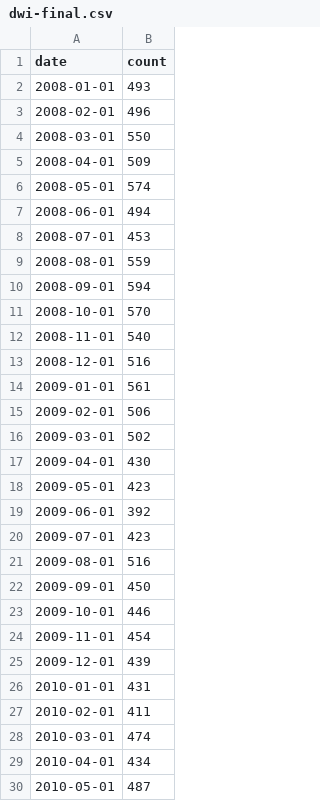
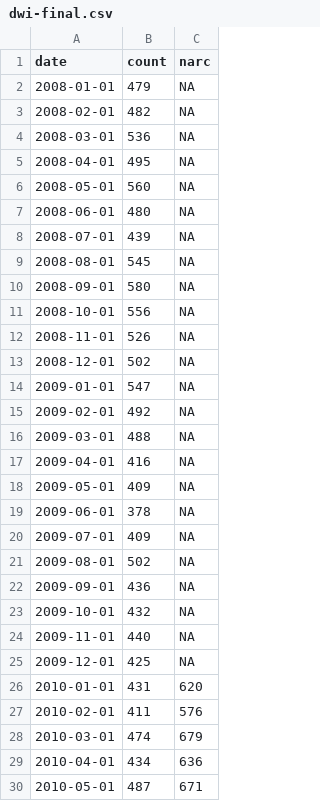
Before and after one commit to ianwells/atx-dwi, a CSV file: data/dwi-final.csv, drawn as a sheet; only a part is shown; the diff names each change by its address in the sheet, - before the commit and + after, or states it on an @@ line.

Commit message:
add narc data

```diff
--- a/data/dwi-final.csv
+++ b/data/dwi-final.csv
+column C (narc), rows 2-30: NA | NA | NA | NA | NA | NA | NA | NA | NA | NA | NA | NA | NA | NA | NA | NA | NA | NA | NA | NA | NA | NA | NA | NA | 620 | 576 | 679 | 636 | 671
-B2 (count): 493
+B2 (count): 479
-B3 (count): 496
+B3 (count): 482
-B4 (count): 550
+B4 (count): 536
-B5 (count): 509
+B5 (count): 495
-B6 (count): 574
+B6 (count): 560
-B7 (count): 494
+B7 (count): 480
-B8 (count): 453
+B8 (count): 439
-B9 (count): 559
+B9 (count): 545
-B10 (count): 594
+B10 (count): 580
-B11 (count): 570
+B11 (count): 556
-B12 (count): 540
+B12 (count): 526
-B13 (count): 516
+B13 (count): 502
-B14 (count): 561
+B14 (count): 547
-B15 (count): 506
+B15 (count): 492
-B16 (count): 502
+B16 (count): 488
-B17 (count): 430
+B17 (count): 416
-B18 (count): 423
+B18 (count): 409
-B19 (count): 392
+B19 (count): 378
-B20 (count): 423
+B20 (count): 409
-B21 (count): 516
+B21 (count): 502
-B22 (count): 450
+B22 (count): 436
-B23 (count): 446
+B23 (count): 432
-B24 (count): 454
+B24 (count): 440
-B25 (count): 439
+B25 (count): 425
```
Also changed, not shown: 3 other files.
